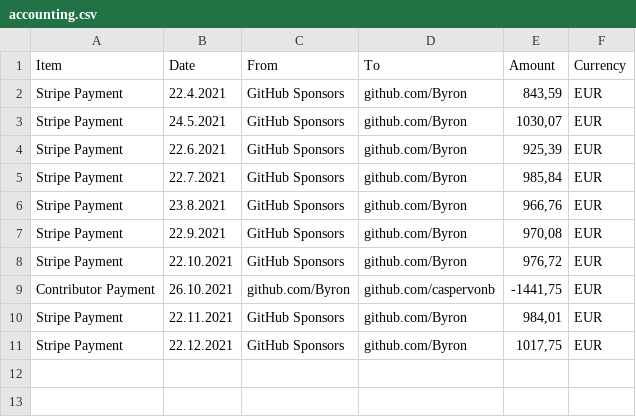
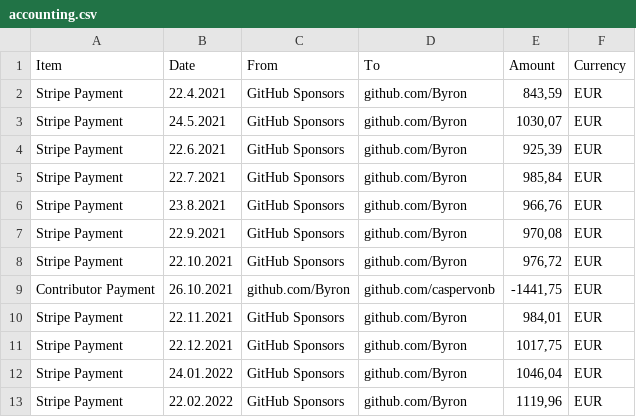
Before and after one commit to rusto0212/gitoxide, a CSV file: .gov/accounting.csv, drawn as a sheet; the diff names each change by its address in the sheet, - before the commit and + after, or states it on an @@ line.

Commit message:
update accounting

```diff
--- a/.gov/accounting.csv
+++ b/.gov/accounting.csv
+row 12: Stripe Payment | 24.01.2022 | GitHub Sponsors | github.com/Byron | 1046,04 | EUR
+row 13: Stripe Payment | 22.02.2022 | GitHub Sponsors | github.com/Byron | 1119,96 | EUR
```
